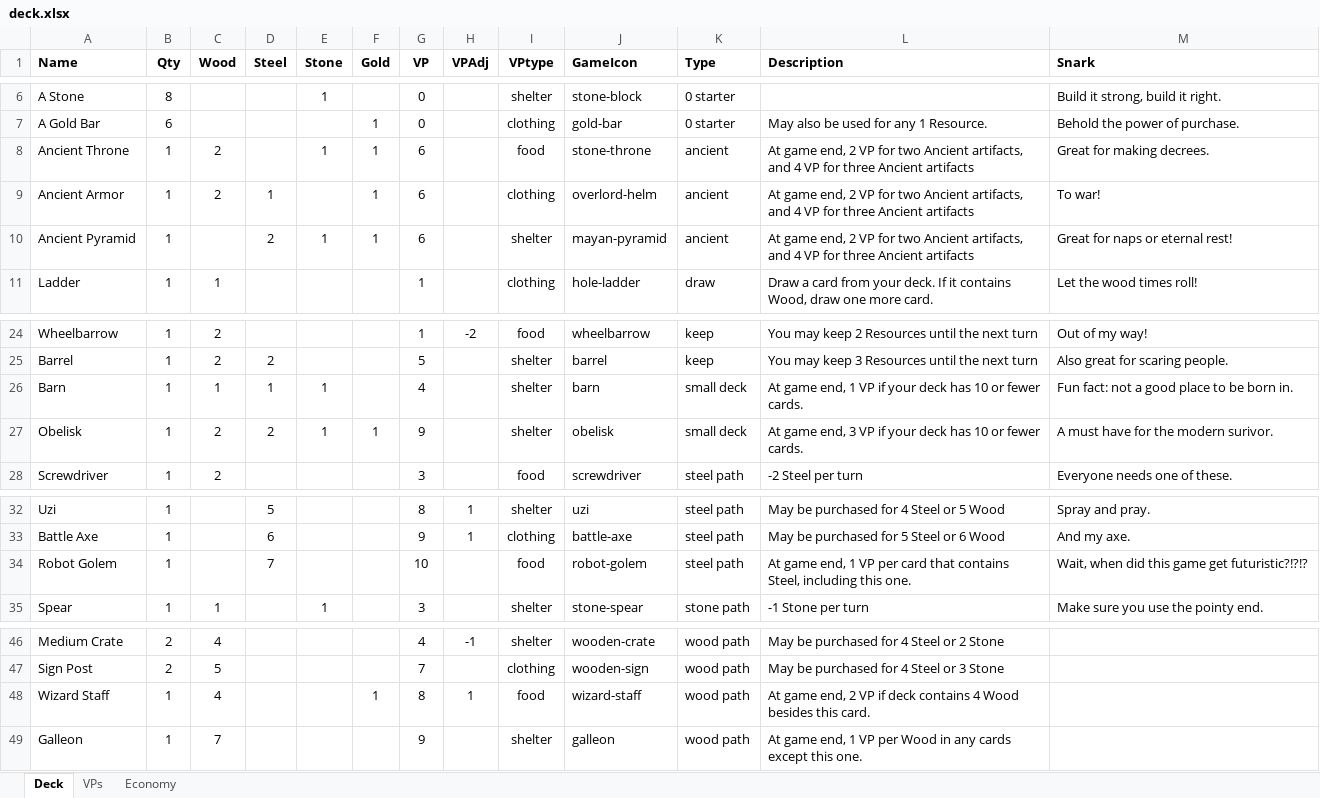
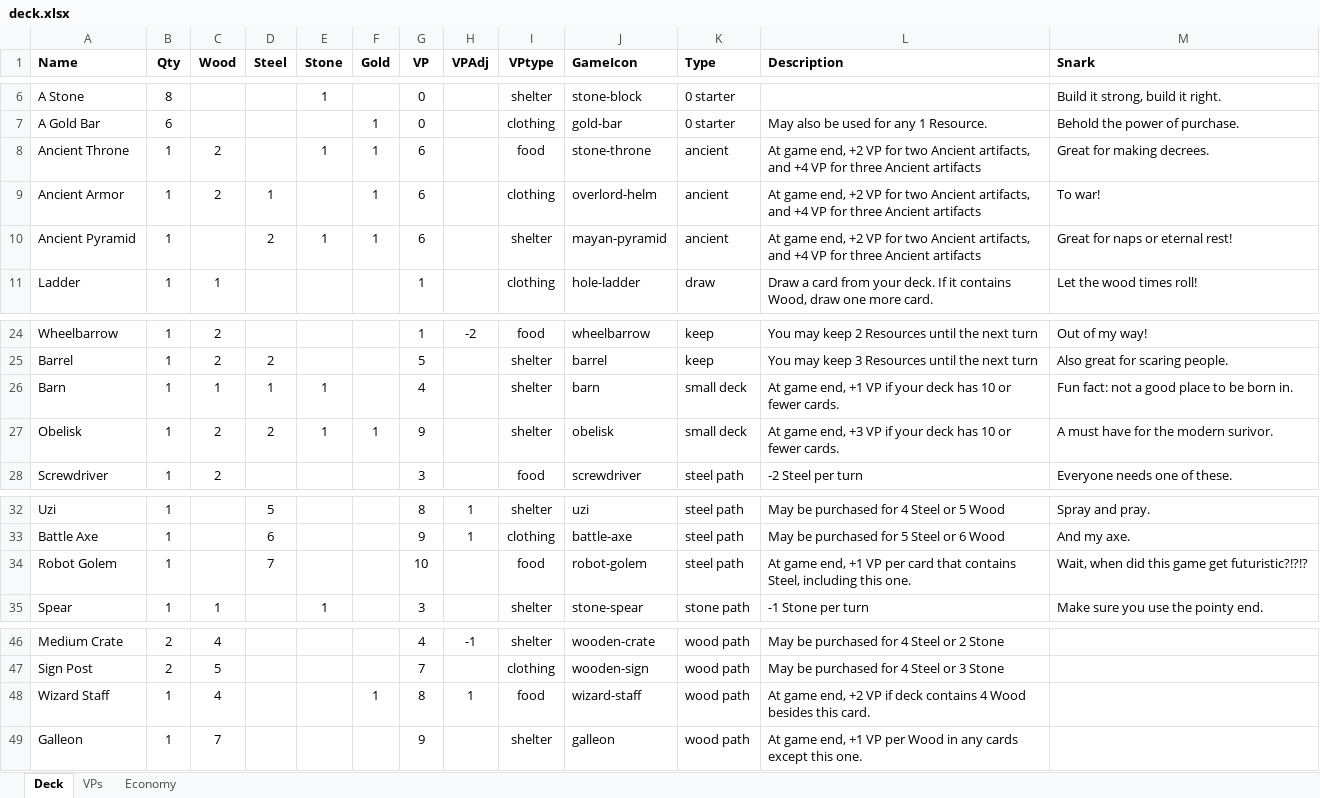
Before and after one commit to andymeneely/project-spider-monkey, an Excel workbook: data/deck.xlsx, sheet Deck, drawn as a sheet; only a part is shown, gaps mark what is left out; values as stored, in another font and other column widths than the file's, no borders; the diff names each change by its address in the sheet, - before the commit and + after, or states it on an @@ line.

Commit message:
Use +X VP for game end verbage

```diff
--- a/data/deck.xlsx (sheet Deck)
+++ b/data/deck.xlsx (sheet Deck)
-L8:L10 (Description): …game end, 2 VP for two Ancient artifacts, and 4 VP for…
+L8:L10 (Description): …game end, +2 VP for two Ancient artifacts, and +4 VP for…
-L26 (Description): …game end, 1 VP if…
+L26 (Description): …game end, +1 VP if…
-L27 (Description): …game end, 3 VP if…
+L27 (Description): …game end, +3 VP if…
-L34 (Description): …game end, 1 VP per…
+L34 (Description): …game end, +1 VP per…
-L48 (Description): …game end, 2 VP if…
+L48 (Description): …game end, +2 VP if…
-L49 (Description): …game end, 1 VP per…
+L49 (Description): …game end, +1 VP per…
```
Also changed, not shown: 1 other file.
